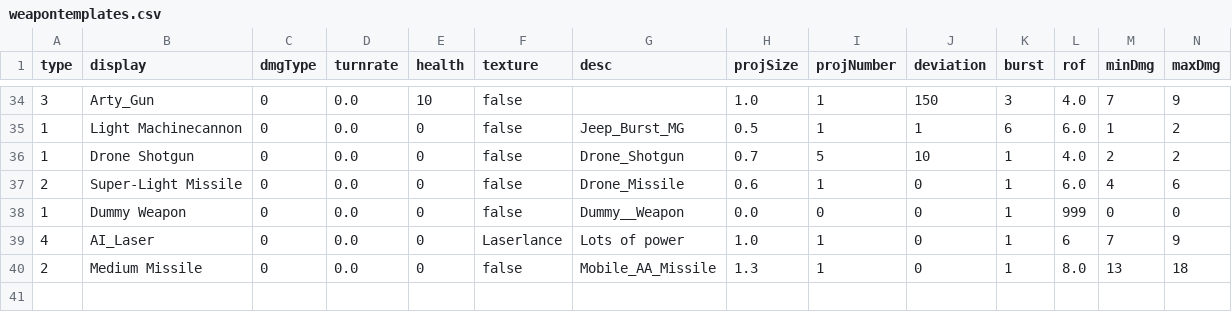
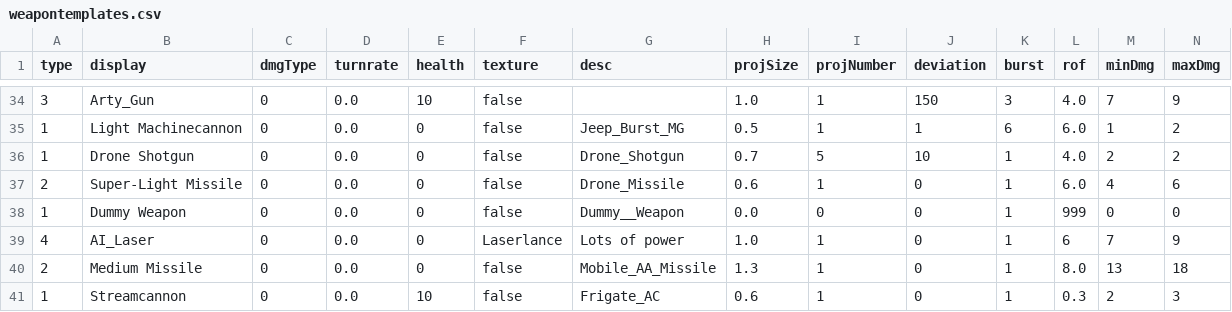
Before and after one commit to AncientSion/shooter, a CSV file: csv/weapontemplates.csv, drawn as a sheet; only a part is shown, gaps mark what is left out; rows hold the shown columns only; the diff names each change by its address in the sheet, - before the commit and + after, or states it on an @@ line.

```diff
--- a/csv/weapontemplates.csv
+++ b/csv/weapontemplates.csv
+row 41: 1 | Streamcannon | 0 | 0.0 | 10 | false | Frigate_AC | 0.6 | 1 | 0 | 1 | 0.3 | 2 | 3
```
Also changed, not shown: 22 other files.
